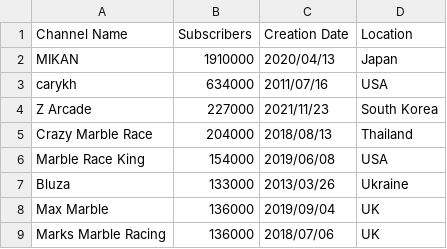
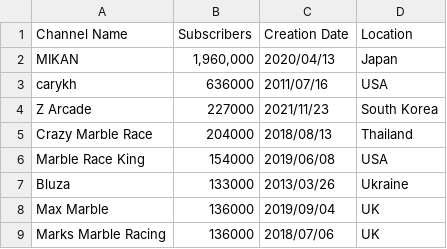
Before and after one commit to Epik-ATOP/algo-subs.github.io, a TSV file: data2.tsv, drawn as a sheet; only a part is shown.

Commit message:
Update data2.tsv

```diff
--- a/data2.tsv
+++ b/data2.tsv
@@ -1,4 +1,4 @@
 Channel Name	Subscribers	Creation Date	Location
-MIKAN	1910000	2020/04/13	Japan
-carykh	634000	2011/07/16	USA
+MIKAN	1,960,000	2020/04/13	Japan
+carykh	636000	2011/07/16	USA
 Z Arcade	227000	2021/11/23	South Korea
```
